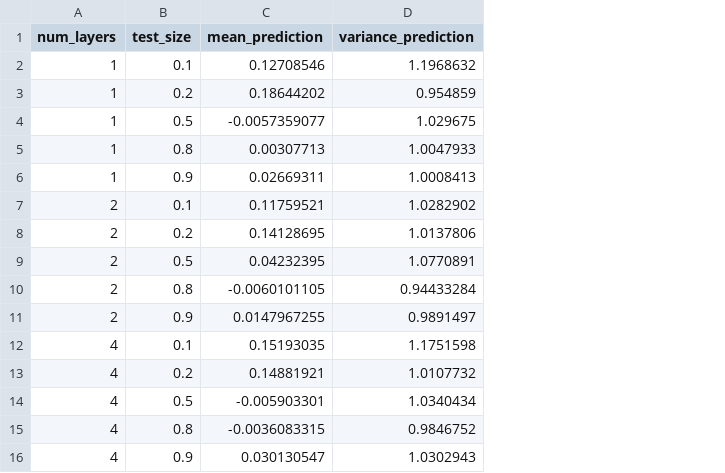
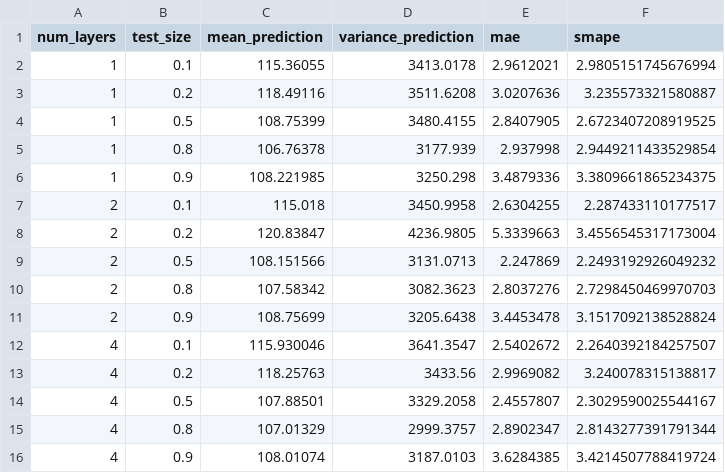
Before and after one commit to Keram-Gog/ResearchHub, a CSV file: Exp4_TimeSeriesPrediction/1_FullyConnectedNN/experiment_results.csv, drawn as a sheet; only a part is shown; the diff covers the shown part only; the diff names each change by its address in the sheet, - before the commit and + after, or states it on an @@ line.

Commit message:
добавлена метрика smape

```diff
--- a/Exp4_TimeSeriesPrediction/1_FullyConnectedNN/experiment_results.csv
+++ b/Exp4_TimeSeriesPrediction/1_FullyConnectedNN/experiment_results.csv
+column E (mae), rows 2-16: 2.9612021 | 3.0207636 | 2.8407905 | 2.937998 | 3.4879336 | 2.6304255 | 5.3339663 | 2.247869 | 2.8037276 | 3.4453478 | 2.5402672 | 2.9969082 | 2.4557807 | 2.8902347 | 3.6284385
+column F (smape), rows 2-16: 2.9805151745676994 | 3.235573321580887 | 2.6723407208919525 | 2.9449211433529854 | 3.3809661865234375 | 2.287433110177517 | 3.4556545317173004 | 2.2493192926049232 | 2.7298450469970703 | 3.1517092138528824 | 2.2640392184257507 | 3.240078315138817 | 2.3029590025544167 | 2.8143277391791344 | 3.4214507788419724
-C2 (mean_prediction): 0.12708546
+C2 (mean_prediction): 115.36055
-D2 (variance_prediction): 1.1968632
+D2 (variance_prediction): 3413.0178
-C3 (mean_prediction): 0.18644202
+C3 (mean_prediction): 118.49116
-D3 (variance_prediction): 0.954859
+D3 (variance_prediction): 3511.6208
-C4 (mean_prediction): -0.0057359077
+C4 (mean_prediction): 108.75399
-D4 (variance_prediction): 1.029675
+D4 (variance_prediction): 3480.4155
-C5 (mean_prediction): 0.00307713
+C5 (mean_prediction): 106.76378
-D5 (variance_prediction): 1.0047933
+D5 (variance_prediction): 3177.939
-C6 (mean_prediction): 0.02669311
+C6 (mean_prediction): 108.221985
-D6 (variance_prediction): 1.0008413
+D6 (variance_prediction): 3250.298
-C7 (mean_prediction): 0.11759521
+C7 (mean_prediction): 115.018
-D7 (variance_prediction): 1.0282902
+D7 (variance_prediction): 3450.9958
-C8 (mean_prediction): 0.14128695
+C8 (mean_prediction): 120.83847
-D8 (variance_prediction): 1.0137806
+D8 (variance_prediction): 4236.9805
-C9 (mean_prediction): 0.04232395
+C9 (mean_prediction): 108.151566
-D9 (variance_prediction): 1.0770891
+D9 (variance_prediction): 3131.0713
-C10 (mean_prediction): -0.0060101105
+C10 (mean_prediction): 107.58342
-D10 (variance_prediction): 0.94433284
+D10 (variance_prediction): 3082.3623
-C11 (mean_prediction): 0.0147967255
+C11 (mean_prediction): 108.75699
-D11 (variance_prediction): 0.9891497
+D11 (variance_prediction): 3205.6438
-C12 (mean_prediction): 0.15193035
+C12 (mean_prediction): 115.930046
-D12 (variance_prediction): 1.1751598
+D12 (variance_prediction): 3641.3547
-C13 (mean_prediction): 0.14881921
+C13 (mean_prediction): 118.25763
-D13 (variance_prediction): 1.0107732
+D13 (variance_prediction): 3433.56
-C14 (mean_prediction): -0.005903301
+C14 (mean_prediction): 107.88501
-D14 (variance_prediction): 1.0340434
+D14 (variance_prediction): 3329.2058
-C15 (mean_prediction): -0.0036083315
+C15 (mean_prediction): 107.01329
-D15 (variance_prediction): 0.9846752
+D15 (variance_prediction): 2999.3757
-C16 (mean_prediction): 0.030130547
+C16 (mean_prediction): 108.01074
-D16 (variance_prediction): 1.0302943
+D16 (variance_prediction): 3187.0103
```
Also changed, not shown: 29 edited cells elsewhere in this file, Exp1_ModelComparison/2_BayesianNN/experiment_results.csv, Exp3_MultivariatePredictions/1_FullyConnectedNN/experiment_results.csv, 30 other files.
